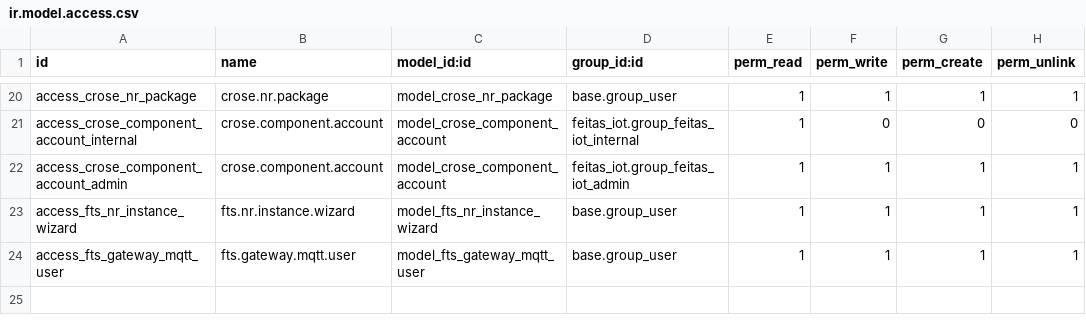
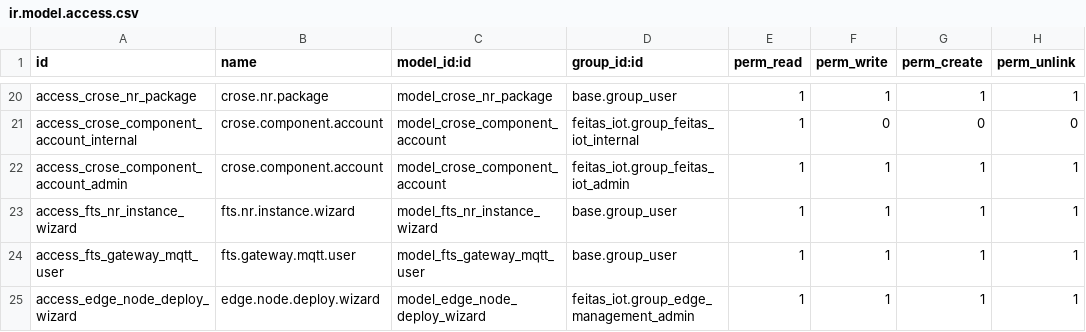
Before and after one commit to feitasIoT/CRose, a CSV file: crose/feitas_iot/security/ir.model.access.csv, drawn as a sheet; only a part is shown, gaps mark what is left out; the diff names each change by its address in the sheet, - before the commit and + after, or states it on an @@ line.

```diff
--- a/crose/feitas_iot/security/ir.model.access.csv
+++ b/crose/feitas_iot/security/ir.model.access.csv
+row 25: access_edge_node_deploy_wizard | edge.node.deploy.wizard | model_edge_node_deploy_wizard | feitas_iot.group_edge_management_admin | 1 | 1 | 1 | 1
```
Also changed, not shown: 15 other files.
